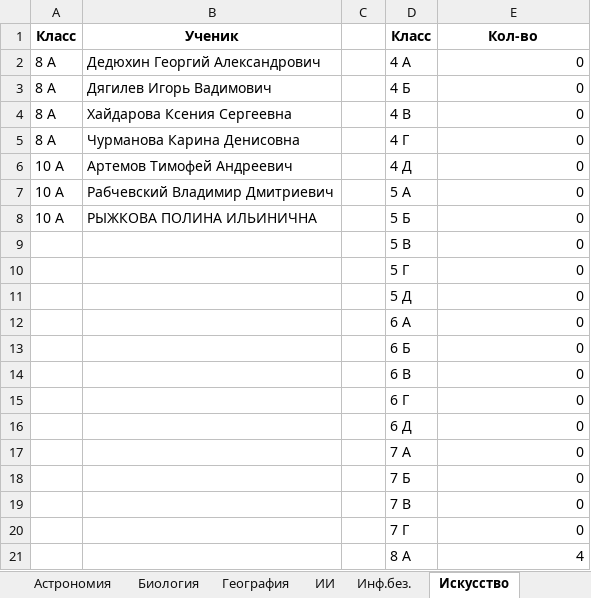
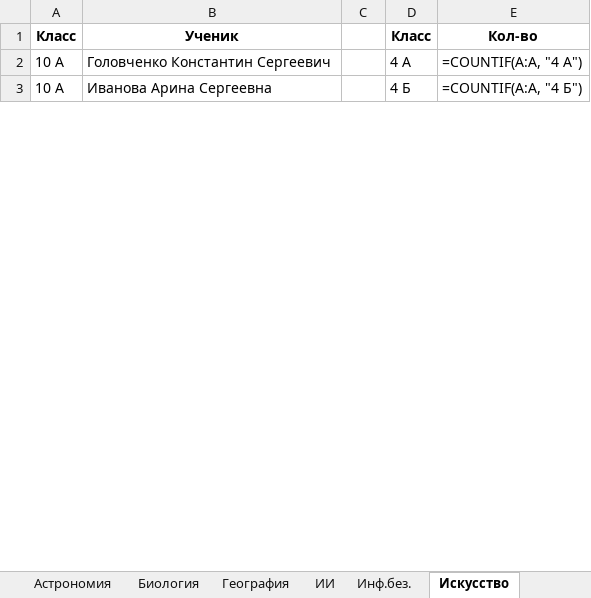
Before and after one commit to Nataiel/Collect_olimp, an Excel workbook: Отчёт.xlsx, sheet Искусство, drawn as a sheet; only a part is shown; values as stored, in another font and other column widths than the file's, no borders; formulas without a stored value are shown as written; removed rows and columns are numbered as before the commit, all else as after; the diff covers the shown part only; the diff names each change by its address in the sheet, - before the commit and + after, or states it on an @@ line.

```diff
--- a/Отчёт.xlsx (sheet Искусство)
+++ b/Отчёт.xlsx (sheet Искусство)
-row 2: 8 А | Дедюхин Георгий Александрович |  | 4 А | 0
-row 3: 8 А | Дягилев Игорь Вадимович |  | 4 Б | 0
-row 4: 8 А | Хайдарова Ксения Сергеевна |  | 4 В | 0
-row 5: 8 А | Чурманова Карина Денисовна |  | 4 Г | 0
-B2: Артемов Тимофей Андреевич
+B2: Головченко Константин Сергеевич
-D2: 4 Д
+D2: 4 А
-E2: 0
+E2: =COUNTIF(A:A, "4 А")
-row 7: 10 А | Рабчевский Владимир Дмитриевич |  | 5 А | 0
-B3: РЫЖКОВА ПОЛИНА ИЛЬИНИЧНА
+B3: Иванова Арина Сергеевна
-D3: 5 Б
+D3: 4 Б
-E3: 0
+E3: =COUNTIF(A:A, "4 Б")
-row 9:  |  |  | 5 В | 0
-row 10:  |  |  | 5 Г | 0
-row 11:  |  |  | 5 Д | 0
-row 12:  |  |  | 6 А | 0
-row 13:  |  |  | 6 Б | 0
-row 14:  |  |  | 6 В | 0
-row 15:  |  |  | 6 Г | 0
-row 16:  |  |  | 6 Д | 0
-row 17:  |  |  | 7 А | 0
-row 18:  |  |  | 7 Б | 0
-row 19:  |  |  | 7 В | 0
-row 20:  |  |  | 7 Г | 0
-row 21:  |  |  | 8 А | 4
```
Also changed, not shown: 25 added rows, 7 removed rows and 4 edited cells elsewhere in this sheet, sheet Статистика, sheet Математика, sheet Русский язык, sheet Биология, sheet Программирование, sheet Астрономия, 21 more sheets, 2 other files.
